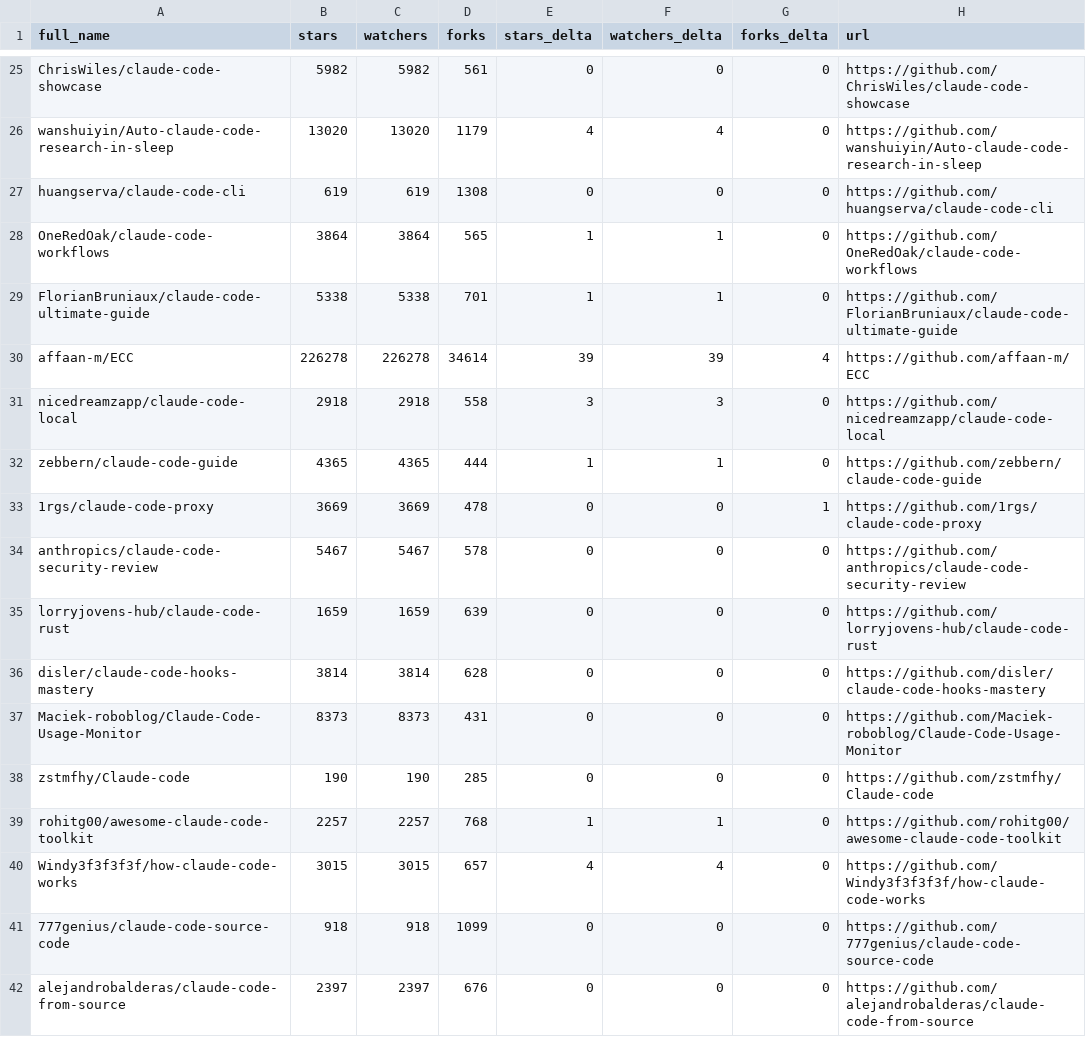
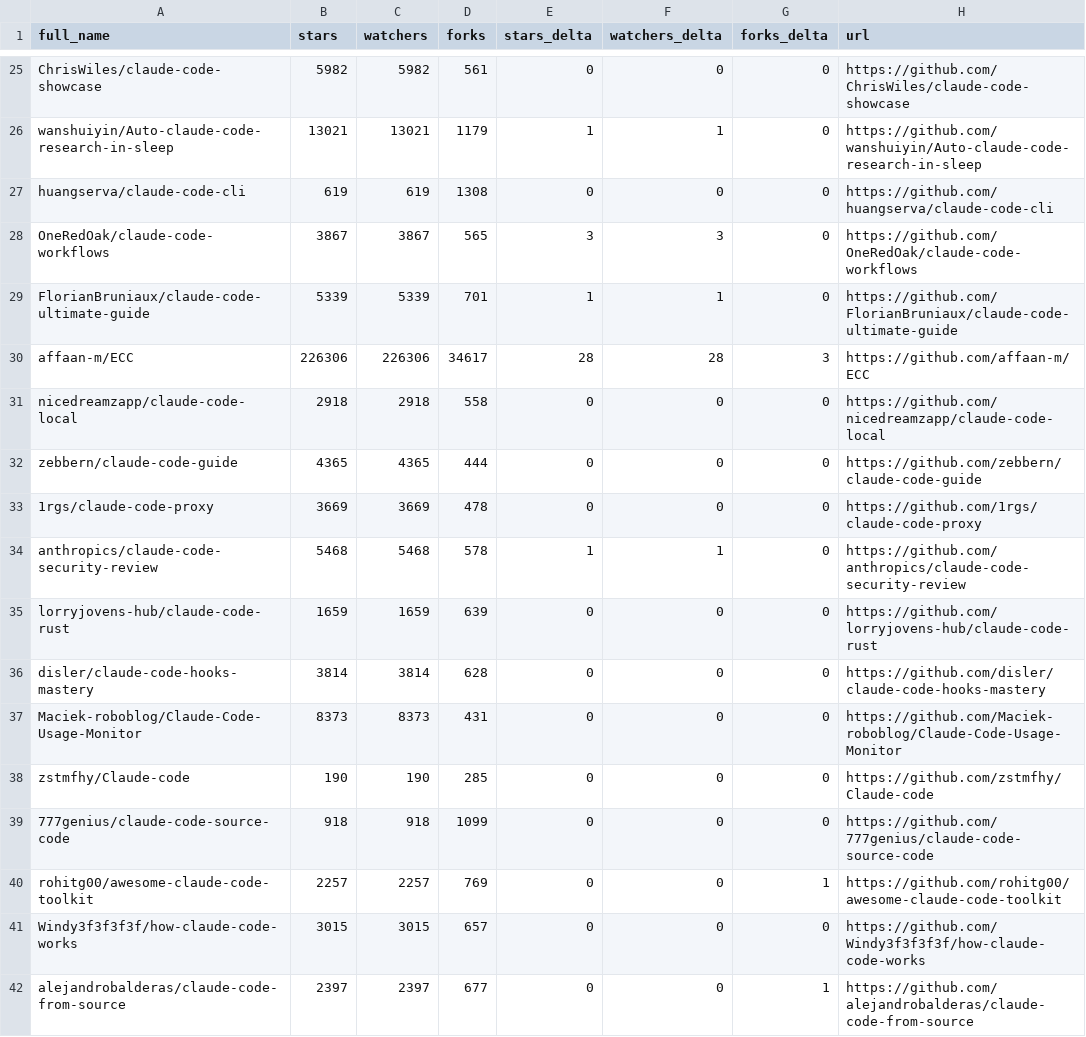
Before and after one commit to nothingtosurprise/awesome-claude-code, a CSV file: data/repo-ticker.csv, drawn as a sheet; only a part is shown, gaps mark what is left out; removed rows and columns are numbered as before the commit, all else as after; the diff covers the shown part only; the diff names each change by its address in the sheet, - before the commit and + after, or states it on an @@ line.

```diff
--- a/data/repo-ticker.csv
+++ b/data/repo-ticker.csv
-B26 (stars): 13020
+B26 (stars): 13021
-C26 (watchers): 13020
+C26 (watchers): 13021
-E26 (stars_delta): 4
+E26 (stars_delta): 1
-F26 (watchers_delta): 4
+F26 (watchers_delta): 1
-B28 (stars): 3864
+B28 (stars): 3867
-C28 (watchers): 3864
+C28 (watchers): 3867
-E28 (stars_delta): 1
+E28 (stars_delta): 3
-F28 (watchers_delta): 1
+F28 (watchers_delta): 3
-B29 (stars): 5338
+B29 (stars): 5339
-C29 (watchers): 5338
+C29 (watchers): 5339
-B30 (stars): 226278
+B30 (stars): 226306
-C30 (watchers): 226278
+C30 (watchers): 226306
-D30 (forks): 34614
+D30 (forks): 34617
-E30 (stars_delta): 39
+E30 (stars_delta): 28
-F30 (watchers_delta): 39
+F30 (watchers_delta): 28
-G30 (forks_delta): 4
+G30 (forks_delta): 3
-E31 (stars_delta): 3
+E31 (stars_delta): 0
-F31 (watchers_delta): 3
+F31 (watchers_delta): 0
-E32 (stars_delta): 1
+E32 (stars_delta): 0
-F32 (watchers_delta): 1
+F32 (watchers_delta): 0
-G33 (forks_delta): 1
+G33 (forks_delta): 0
-B34 (stars): 5467
+B34 (stars): 5468
-C34 (watchers): 5467
+C34 (watchers): 5468
-E34 (stars_delta): 0
+E34 (stars_delta): 1
-F34 (watchers_delta): 0
+F34 (watchers_delta): 1
-row 39: rohitg00/awesome-claude-code-toolkit | 2257 | 2257 | 768 | 1 | 1 | 0 | https://github.com/rohitg00/awesome-claude-code-toolkit
-row 40: Windy3f3f3f3f/how-claude-code-works | 3015 | 3015 | 657 | 4 | 4 | 0 | https://github.com/Windy3f3f3f3f/how-claude-code-works
+row 40: rohitg00/awesome-claude-code-toolkit | 2257 | 2257 | 769 | 0 | 0 | 1 | https://github.com/rohitg00/awesome-claude-code-toolkit
+row 41: Windy3f3f3f3f/how-claude-code-works | 3015 | 3015 | 657 | 0 | 0 | 0 | https://github.com/Windy3f3f3f3f/how-claude-code-works
-D42 (forks): 676
+D42 (forks): 677
-G42 (forks_delta): 0
+G42 (forks_delta): 1
```
Also changed, not shown: 1 added row, 1 removed row and 122 edited cells elsewhere in this file, 4 other files.
